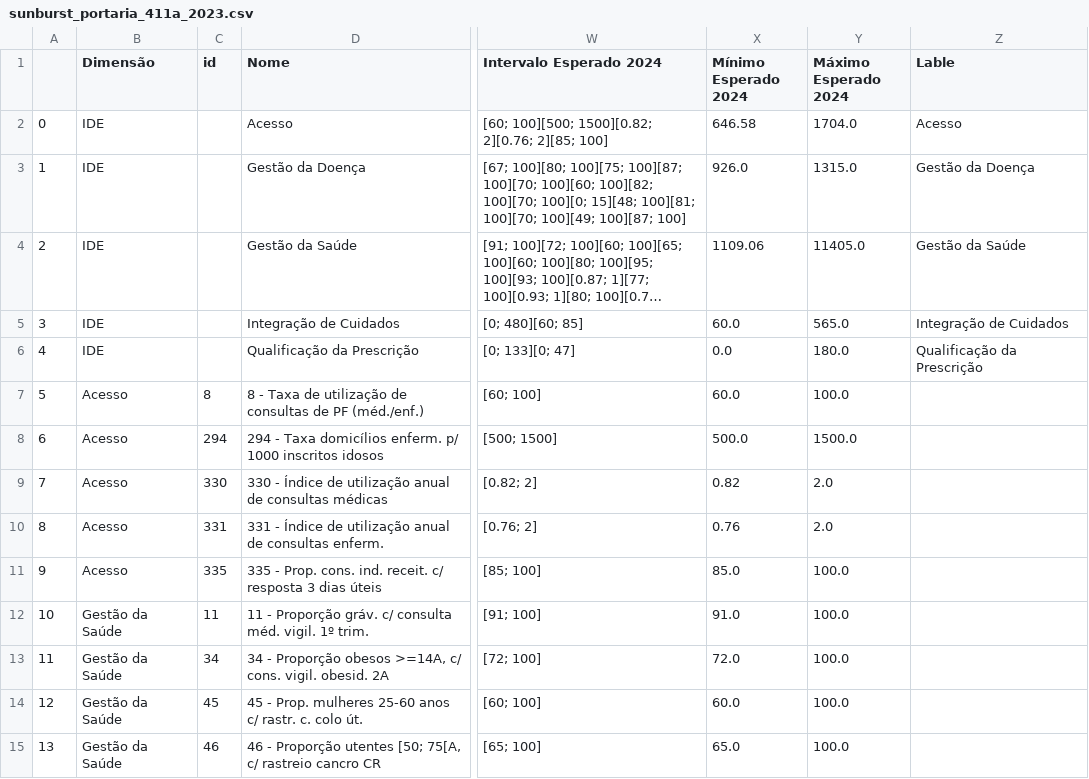
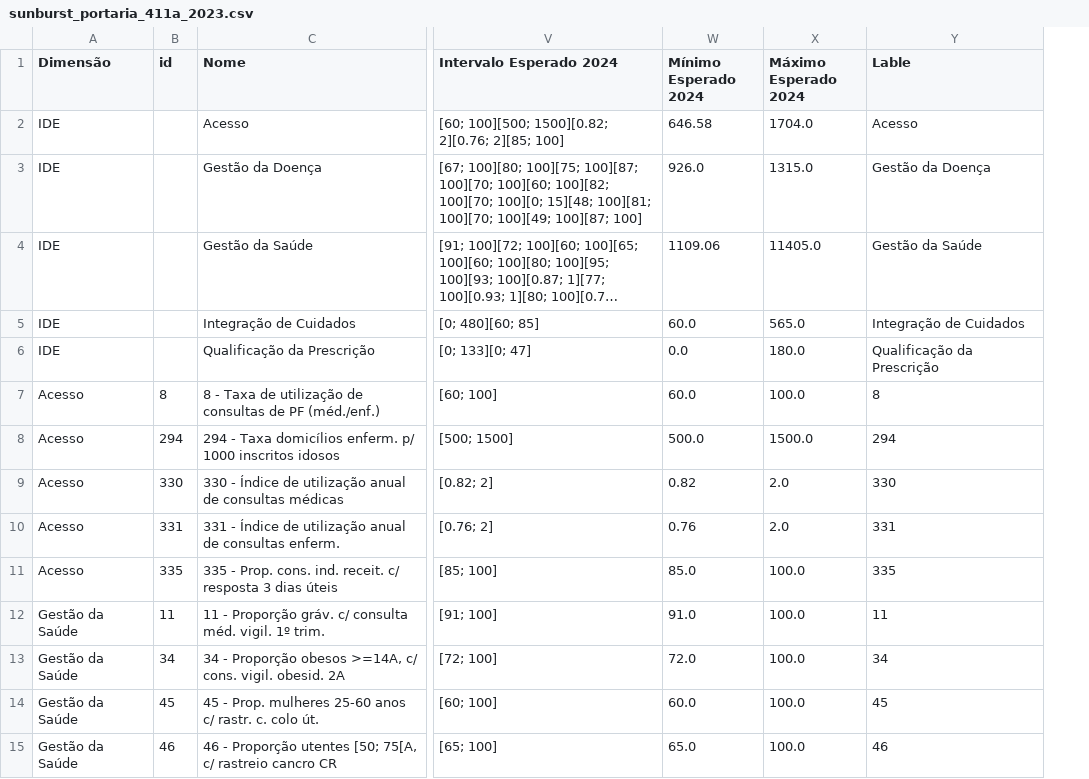
Before and after one commit to DiogoCarapito/mgfhub, a CSV file: data/sunburst_portaria_411a_2023.csv, drawn as a sheet; only a part is shown, gaps mark what is left out; long unchanged cells end in …; removed rows and columns are numbered as before the commit, all else as after; the diff covers the shown part only; the diff names each change by its address in the sheet, - before the commit and + after, or states it on an @@ line.

Commit message:
double sunburst em Visão Geral de Unidade

```diff
--- a/data/sunburst_portaria_411a_2023.csv
+++ b/data/sunburst_portaria_411a_2023.csv
-column A, rows 2-15: 0 | 1 | 2 | 3 | 4 | 5 | 6 | 7 | 8 | 9 | 10 | 11 | 12 | 13
-Y7 (Lable): (empty)
+Y7 (Lable): 8
-Y8 (Lable): (empty)
+Y8 (Lable): 294
-Y9 (Lable): (empty)
+Y9 (Lable): 330
-Y10 (Lable): (empty)
+Y10 (Lable): 331
-Y11 (Lable): (empty)
+Y11 (Lable): 335
-Y12 (Lable): (empty)
+Y12 (Lable): 11
-Y13 (Lable): (empty)
+Y13 (Lable): 34
-Y14 (Lable): (empty)
+Y14 (Lable): 45
-Y15 (Lable): (empty)
+Y15 (Lable): 46
```
Also changed, not shown: 34 edited cells elsewhere in this file, 5 other files.
